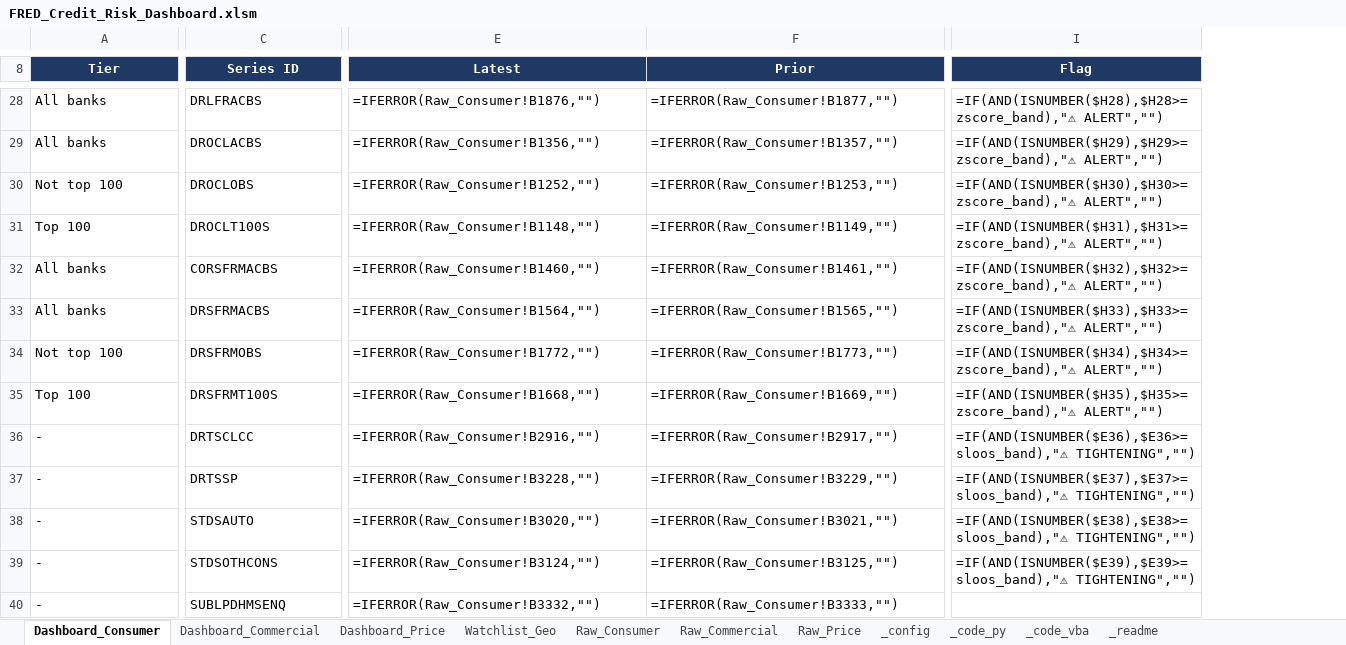
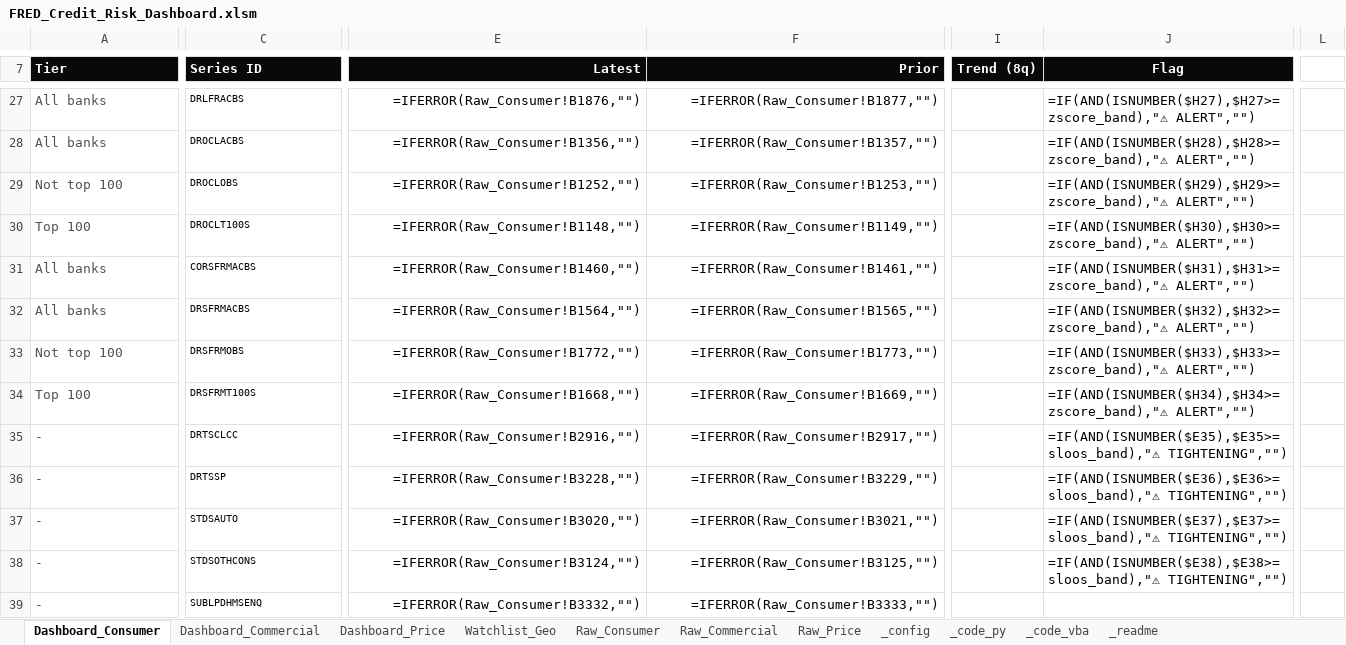
Before and after one commit to AJSethuraman/SATC, an Excel workbook: fred-credit-risk-dashboard/FRED_Credit_Risk_Dashboard.xlsm, sheet Dashboard_Consumer, drawn as a sheet; only a part is shown, gaps mark what is left out; values as stored, in another font and other column widths than the file's, no borders; formulas without a stored value are shown as written; charts and pictures and conditional formats not drawn; addresses are those after the commit; the diff covers the shown part only; the diff names each change by its address in the sheet, - before the commit and + after, or states it on an @@ line.

```diff
--- a/fred-credit-risk-dashboard/FRED_Credit_Risk_Dashboard.xlsm (sheet Dashboard_Consumer)
+++ b/fred-credit-risk-dashboard/FRED_Credit_Risk_Dashboard.xlsm (sheet Dashboard_Consumer)
+column I (Trend (8q)), empty
+column L, empty
-A7:F7 fill: #1F3864
+A7:F7 fill: #0A0908
-A7:C7 alignment: center
+A7:C7 alignment: left
-E7:F7 alignment: center
+E7:F7 alignment: right
-J7 fill: #1F3864
+J7 fill: #0A0908
-A27:A39 text colour: black
+A27:A39 text colour: #57534B
@@ C27:C39 text size: smaller @@
-E27:F39 alignment: left
+E27:F39 alignment: right
-J27 (Flag): =IF(AND(ISNUMBER($H28),$H28>=zscore_band),"⚠ ALERT","")
+J27 (Flag): =IF(AND(ISNUMBER($H27),$H27>=zscore_band),"⚠ ALERT","")
-J28 (Flag): =IF(AND(ISNUMBER($H29),$H29>=zscore_band),"⚠ ALERT","")
+J28 (Flag): =IF(AND(ISNUMBER($H28),$H28>=zscore_band),"⚠ ALERT","")
-J29 (Flag): =IF(AND(ISNUMBER($H30),$H30>=zscore_band),"⚠ ALERT","")
+J29 (Flag): =IF(AND(ISNUMBER($H29),$H29>=zscore_band),"⚠ ALERT","")
-J30 (Flag): =IF(AND(ISNUMBER($H31),$H31>=zscore_band),"⚠ ALERT","")
+J30 (Flag): =IF(AND(ISNUMBER($H30),$H30>=zscore_band),"⚠ ALERT","")
-J31 (Flag): =IF(AND(ISNUMBER($H32),$H32>=zscore_band),"⚠ ALERT","")
+J31 (Flag): =IF(AND(ISNUMBER($H31),$H31>=zscore_band),"⚠ ALERT","")
-J32 (Flag): =IF(AND(ISNUMBER($H33),$H33>=zscore_band),"⚠ ALERT","")
+J32 (Flag): =IF(AND(ISNUMBER($H32),$H32>=zscore_band),"⚠ ALERT","")
-J33 (Flag): =IF(AND(ISNUMBER($H34),$H34>=zscore_band),"⚠ ALERT","")
+J33 (Flag): =IF(AND(ISNUMBER($H33),$H33>=zscore_band),"⚠ ALERT","")
-J34 (Flag): =IF(AND(ISNUMBER($H35),$H35>=zscore_band),"⚠ ALERT","")
+J34 (Flag): =IF(AND(ISNUMBER($H34),$H34>=zscore_band),"⚠ ALERT","")
-J35 (Flag): =IF(AND(ISNUMBER($E36),$E36>=sloos_band),"⚠ TIGHTENING","")
+J35 (Flag): =IF(AND(ISNUMBER($E35),$E35>=sloos_band),"⚠ TIGHTENING","")
-J36 (Flag): =IF(AND(ISNUMBER($E37),$E37>=sloos_band),"⚠ TIGHTENING","")
+J36 (Flag): =IF(AND(ISNUMBER($E36),$E36>=sloos_band),"⚠ TIGHTENING","")
-J37 (Flag): =IF(AND(ISNUMBER($E38),$E38>=sloos_band),"⚠ TIGHTENING","")
+J37 (Flag): =IF(AND(ISNUMBER($E37),$E37>=sloos_band),"⚠ TIGHTENING","")
-J38 (Flag): =IF(AND(ISNUMBER($E39),$E39>=sloos_band),"⚠ TIGHTENING","")
+J38 (Flag): =IF(AND(ISNUMBER($E38),$E38>=sloos_band),"⚠ TIGHTENING","")
```
Also changed, not shown: 3 added rows, 4 removed rows, 1 added column, 13 edited cells, cell formats and merged cells elsewhere in this sheet, sheet Watchlist_Geo, sheet Raw_Price, sheet _readme, sheet _code_vba, sheet Dashboard_Commercial, sheet _code_py, 4 more sheets, charts or pictures, 7 other files.
